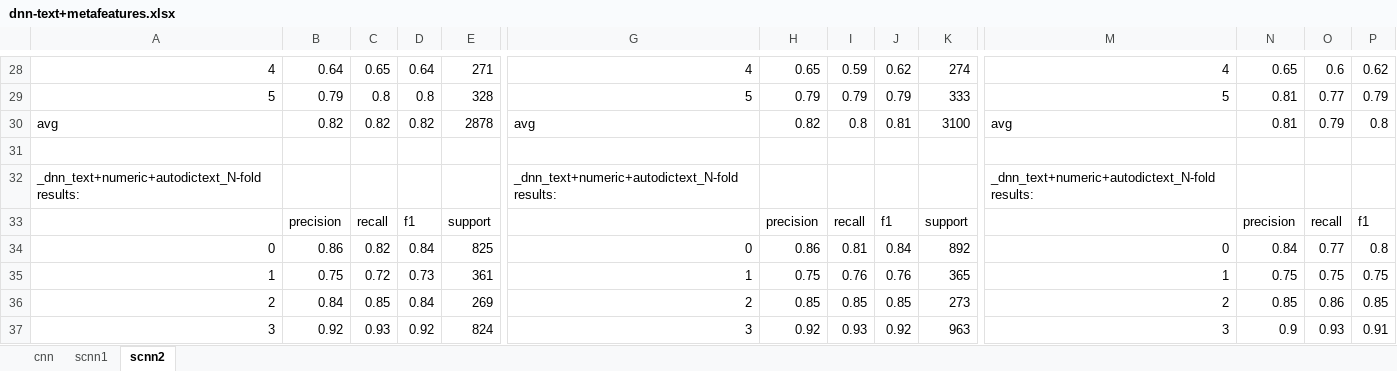
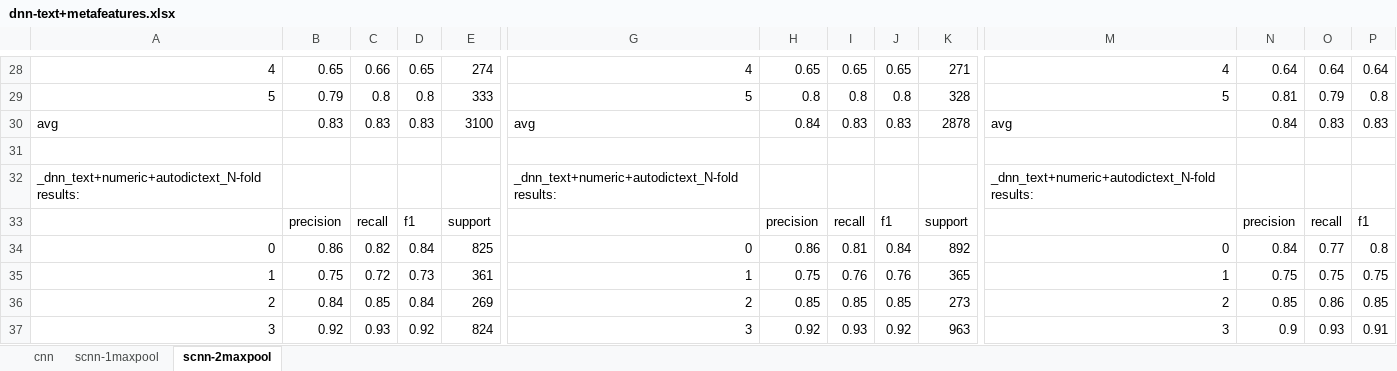
Before and after one commit to ziqizhang/msm4phi, an Excel workbook: output/classifier/dnn-text+metafeatures.xlsx, sheet scnn-2maxpool, drawn as a sheet; only a part is shown, gaps mark what is left out; values as stored, in another font and other column widths than the file's, no borders; removed rows and columns are numbered as before the commit, all else as after; rows hold the shown columns only; the diff covers the shown part only; the diff names each change by its address in the sheet, - before the commit and + after, or states it on an @@ line.

```diff
--- a/output/classifier/dnn-text+metafeatures.xlsx (sheet scnn-2maxpool)
+++ b/output/classifier/dnn-text+metafeatures.xlsx (sheet scnn-2maxpool)
-sheet tab: scnn1
+sheet tab: scnn-1maxpool
-sheet tab: scnn2
+sheet tab: scnn-2maxpool
-B28: 0.64
+B28: 0.65
-C28: 0.65
+C28: 0.66
-D28: 0.64
+D28: 0.65
-E28: 271
+E28: 274
-I28: 0.59
+I28: 0.65
-J28: 0.62
+J28: 0.65
-K28: 274
+K28: 271
-N28: 0.65
+N28: 0.64
-O28: 0.6
+O28: 0.64
-P28: 0.62
+P28: 0.64
-E29: 328
+E29: 333
-H29: 0.79
+H29: 0.8
-I29: 0.79
+I29: 0.8
-J29: 0.79
+J29: 0.8
-K29: 333
+K29: 328
-O29: 0.77
+O29: 0.79
-P29: 0.79
+P29: 0.8
-row 30: avg | 0.82 | 0.82 | 0.82 | 2878 | avg | 0.82 | 0.8 | 0.81 | 3100 | avg | 0.81 | 0.79 | 0.8
+row 30: avg | 0.83 | 0.83 | 0.83 | 3100 | avg | 0.84 | 0.83 | 0.83 | 2878 | avg | 0.84 | 0.83 | 0.83
```
Also changed, not shown: 2 added rows, 2 removed rows and 20 edited cells elsewhere in this sheet, sheet cnn, sheet scnn-1maxpool, 3 other files.
